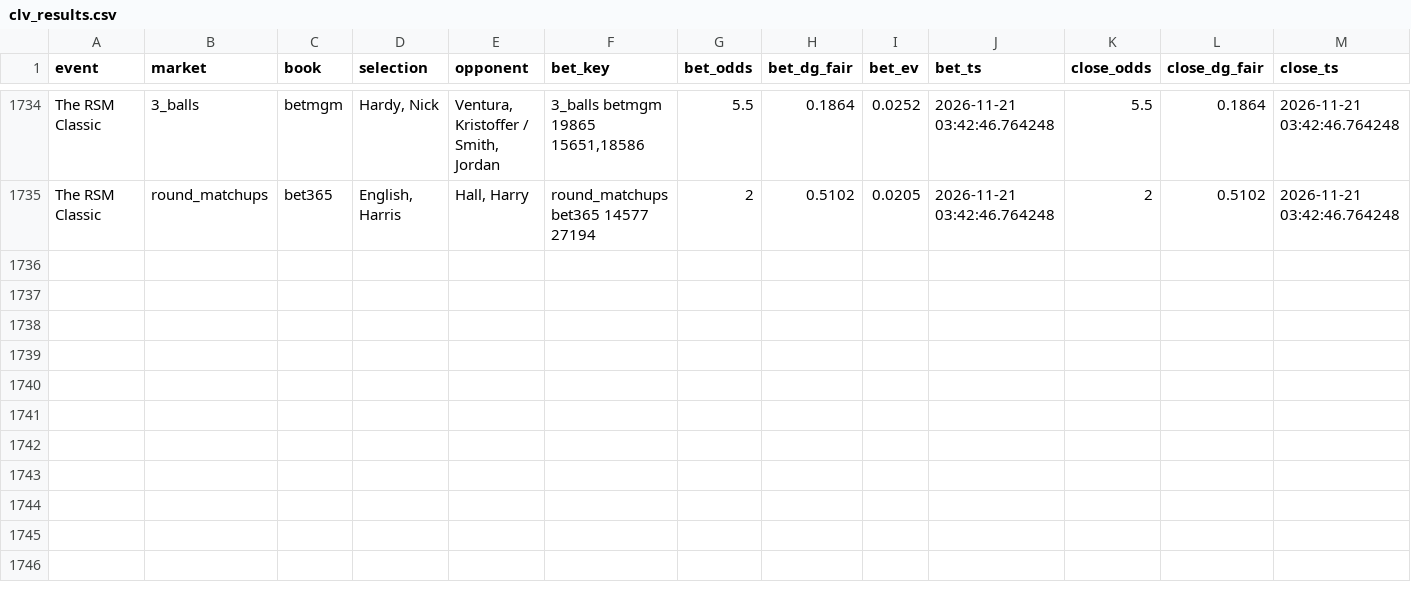
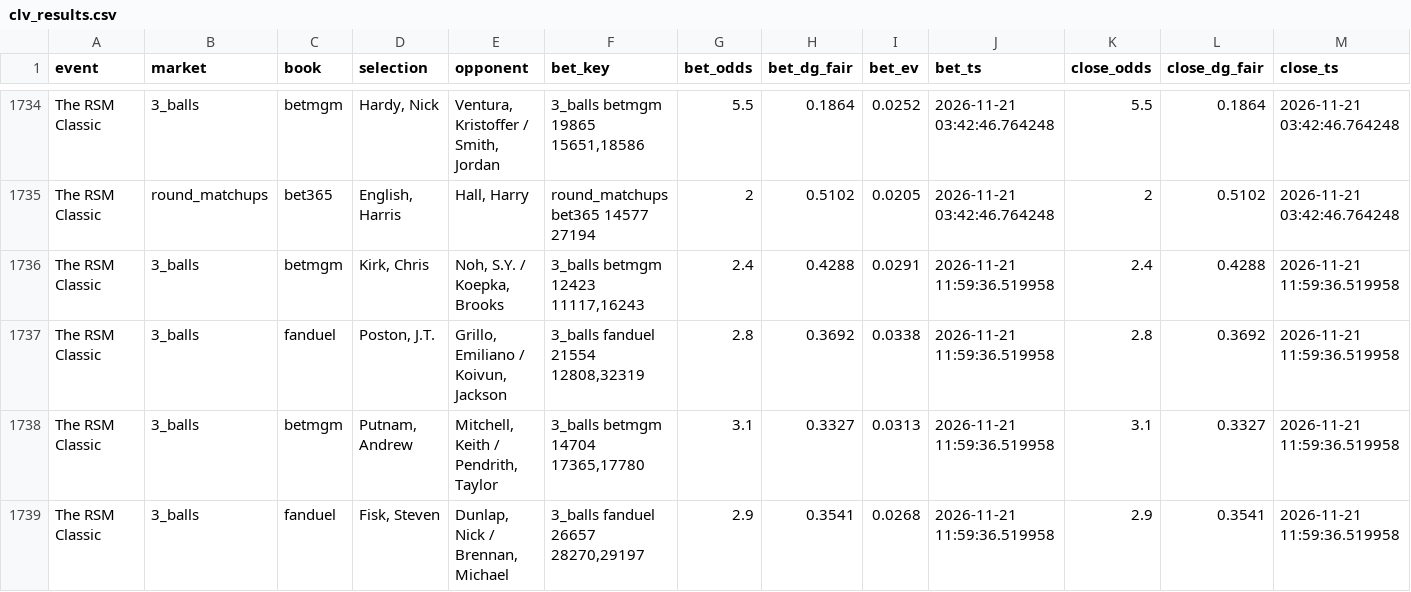
Before and after one commit to lucas-diehl/evbetting, a CSV file: golf_picks/clv_results.csv, drawn as a sheet; only a part is shown, gaps mark what is left out; rows hold the shown columns only; the diff names each change by its address in the sheet, - before the commit and + after, or states it on an @@ line.

```diff
--- a/golf_picks/clv_results.csv
+++ b/golf_picks/clv_results.csv
+row 1736: The RSM Classic | 3_balls | betmgm | Kirk, Chris | Noh, S.Y. / Koepka, Brooks | 3_balls betmgm 12423 11117,16243 | 2.4 | 0.4288 | 0.0291 | 2026-11-21 11:59:36.519958 | 2.4 | 0.4288 | 2026-11-21 11:59:36.519958
+row 1737: The RSM Classic | 3_balls | fanduel | Poston, J.T. | Grillo, Emiliano / Koivun, Jackson | 3_balls fanduel 21554 12808,32319 | 2.8 | 0.3692 | 0.0338 | 2026-11-21 11:59:36.519958 | 2.8 | 0.3692 | 2026-11-21 11:59:36.519958
+row 1738: The RSM Classic | 3_balls | betmgm | Putnam, Andrew | Mitchell, Keith / Pendrith, Taylor | 3_balls betmgm 14704 17365,17780 | 3.1 | 0.3327 | 0.0313 | 2026-11-21 11:59:36.519958 | 3.1 | 0.3327 | 2026-11-21 11:59:36.519958
+row 1739: The RSM Classic | 3_balls | fanduel | Fisk, Steven | Dunlap, Nick / Brennan, Michael | 3_balls fanduel 26657 28270,29197 | 2.9 | 0.3541 | 0.0268 | 2026-11-21 11:59:36.519958 | 2.9 | 0.3541 | 2026-11-21 11:59:36.519958
```
Also changed, not shown: golf_picks/alerts_log.csv, 1 other file.
